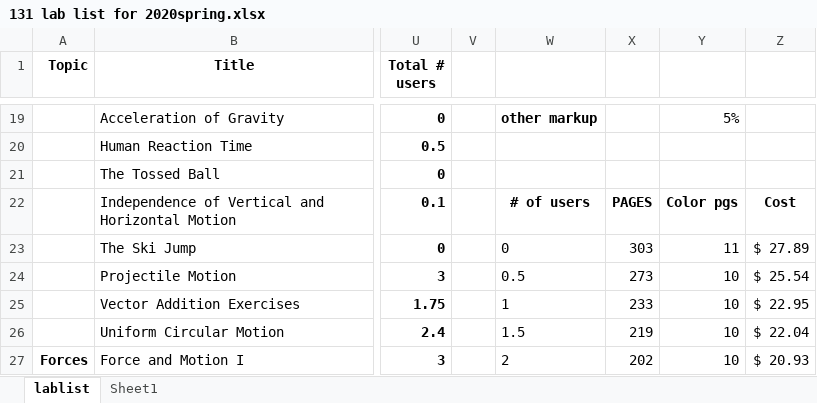
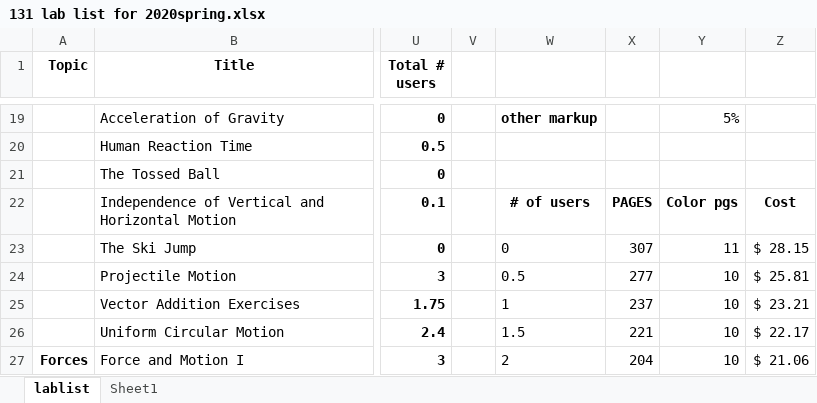
Before and after one commit to RichmondPhysics/131, an Excel workbook: StudentGuideModule1/what_labs_to_include/131 lab list for 2020spring.xlsx, sheet lablist, drawn as a sheet; only a part is shown, gaps mark what is left out; values as stored, in another font and other column widths than the file's, no borders; conditional formats not drawn; the diff covers the shown part only; the diff names each change by its address in the sheet, - before the commit and + after, or states it on an @@ line.

```diff
--- a/StudentGuideModule1/what_labs_to_include/131 lab list for 2020spring.xlsx (sheet lablist)
+++ b/StudentGuideModule1/what_labs_to_include/131 lab list for 2020spring.xlsx (sheet lablist)
-X23: 303
+X23: 307
-Z23: $ 27.89
+Z23: $ 28.15
-X24: 273
+X24: 277
-Z24: $ 25.54
+Z24: $ 25.81
-X25: 233
+X25: 237
-Z25: $ 22.95
+Z25: $ 23.21
-X26: 219
+X26: 221
-Z26: $ 22.04
+Z26: $ 22.17
-X27: 202
+X27: 204
-Z27: $ 20.93
+Z27: $ 21.06
```
Also changed, not shown: 4 added rows, 3 removed rows and 9 edited cells elsewhere in this sheet, formulas that keep their value, 12 other files.
